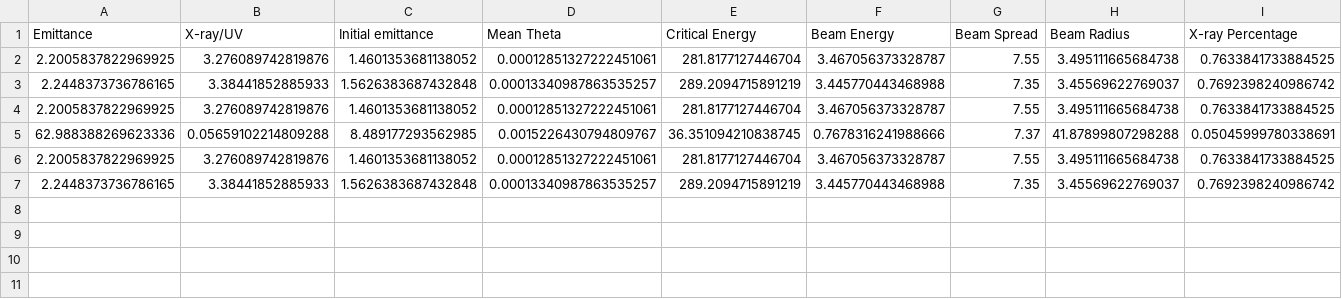
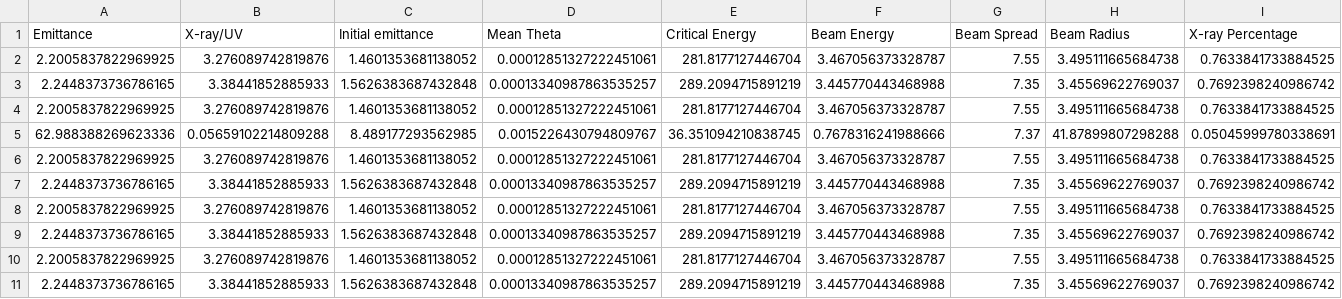
Before and after one commit to casiddle/mphys_sem2, a CSV file: Data_processing/Parameters/output_test.csv, drawn as a sheet; only a part is shown; rows hold the shown columns only; the diff names each change by its address in the sheet, - before the commit and + after, or states it on an @@ line.

```diff
--- a/Data_processing/Parameters/output_test.csv
+++ b/Data_processing/Parameters/output_test.csv
+row 8: 2.2005837822969925 | 3.276089742819876 | 1.4601353681138052 | 0.00012851327222451061 | 281.8177127446704 | 3.467056373328787 | 7.55 | 3.495111665684738 | 0.7633841733884525
+row 9: 2.2448373736786165 | 3.38441852885933 | 1.5626383687432848 | 0.00013340987863535257 | 289.2094715891219 | 3.445770443468988 | 7.35 | 3.45569622769037 | 0.7692398240986742
+row 10: 2.2005837822969925 | 3.276089742819876 | 1.4601353681138052 | 0.00012851327222451061 | 281.8177127446704 | 3.467056373328787 | 7.55 | 3.495111665684738 | 0.7633841733884525
+row 11: 2.2448373736786165 | 3.38441852885933 | 1.5626383687432848 | 0.00013340987863535257 | 289.2094715891219 | 3.445770443468988 | 7.35 | 3.45569622769037 | 0.7692398240986742
```
Also changed, not shown: Machine Learning/metrics_correlation_ranked.csv, Processed_Data/correlation_matrix_ranked.csv, 29 other files.
